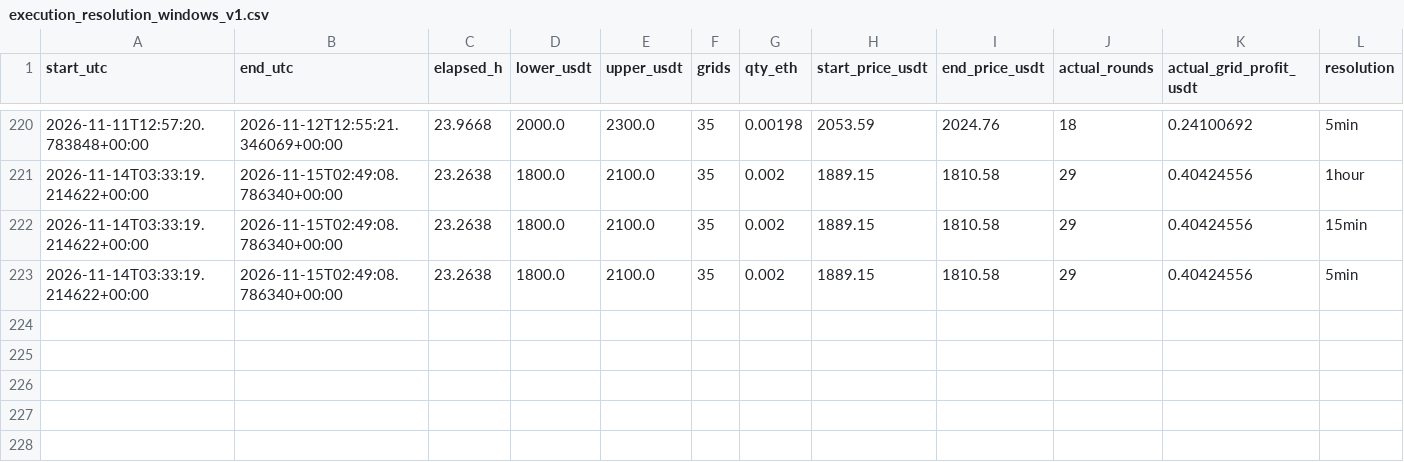
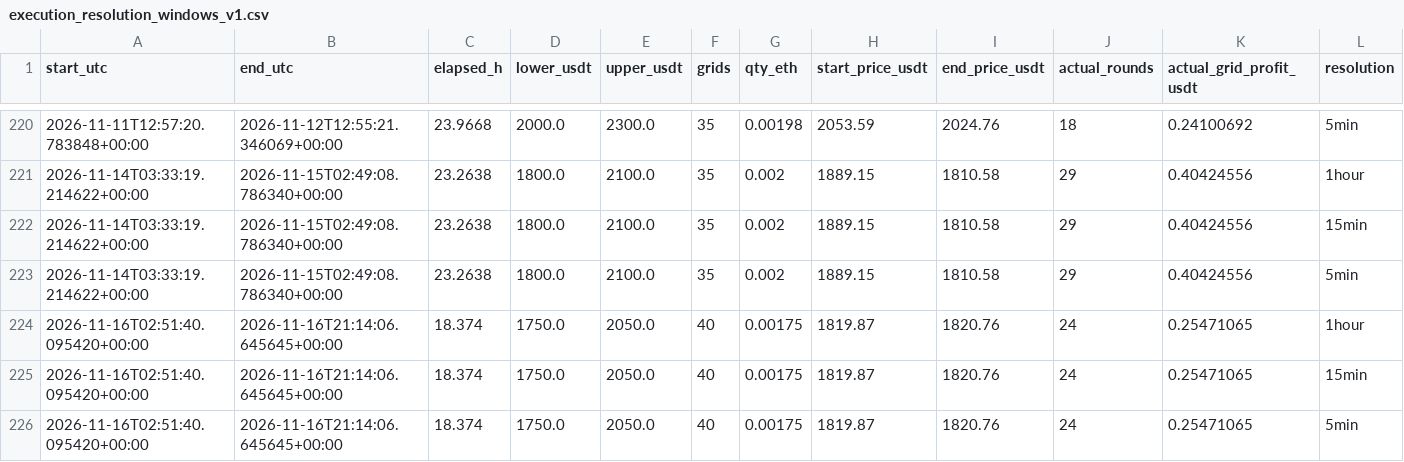
Before and after one commit to myslostelfgaming-collab/crypto-deployment-signal, a CSV file: data/pionex/execution_resolution_windows_v1.csv, drawn as a sheet; only a part is shown, gaps mark what is left out; rows hold the shown columns only; the diff names each change by its address in the sheet, - before the commit and + after, or states it on an @@ line.

```diff
--- a/data/pionex/execution_resolution_windows_v1.csv
+++ b/data/pionex/execution_resolution_windows_v1.csv
+row 224: 2026-11-16T02:51:40.095420+00:00 | 2026-11-16T21:14:06.645645+00:00 | 18.374 | 1750.0 | 2050.0 | 40 | 0.00175 | 1819.87 | 1820.76 | 24 | 0.25471065 | 1hour
+row 225: 2026-11-16T02:51:40.095420+00:00 | 2026-11-16T21:14:06.645645+00:00 | 18.374 | 1750.0 | 2050.0 | 40 | 0.00175 | 1819.87 | 1820.76 | 24 | 0.25471065 | 15min
+row 226: 2026-11-16T02:51:40.095420+00:00 | 2026-11-16T21:14:06.645645+00:00 | 18.374 | 1750.0 | 2050.0 | 40 | 0.00175 | 1819.87 | 1820.76 | 24 | 0.25471065 | 5min
```
Also changed, not shown: data/pionex/grid_activity_windows_v1.csv, data/pionex/grid_geometry_recommendations_v1.csv, 15 other files.
